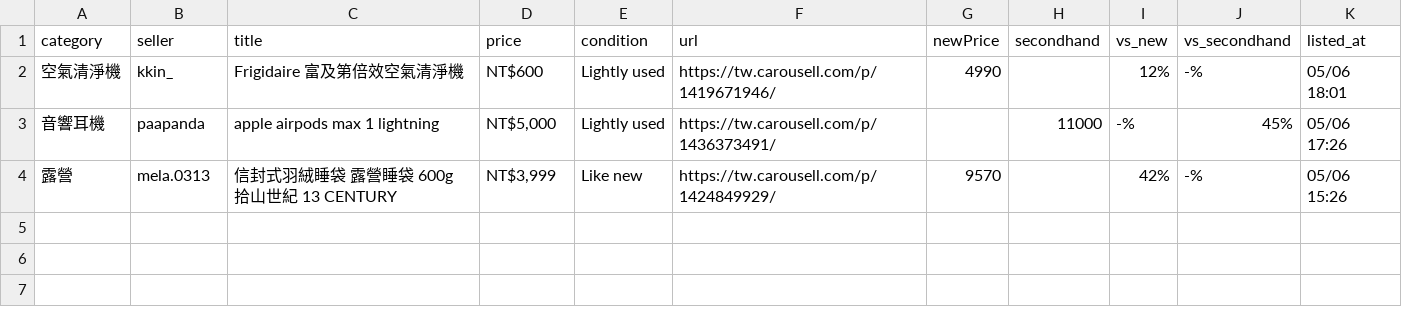
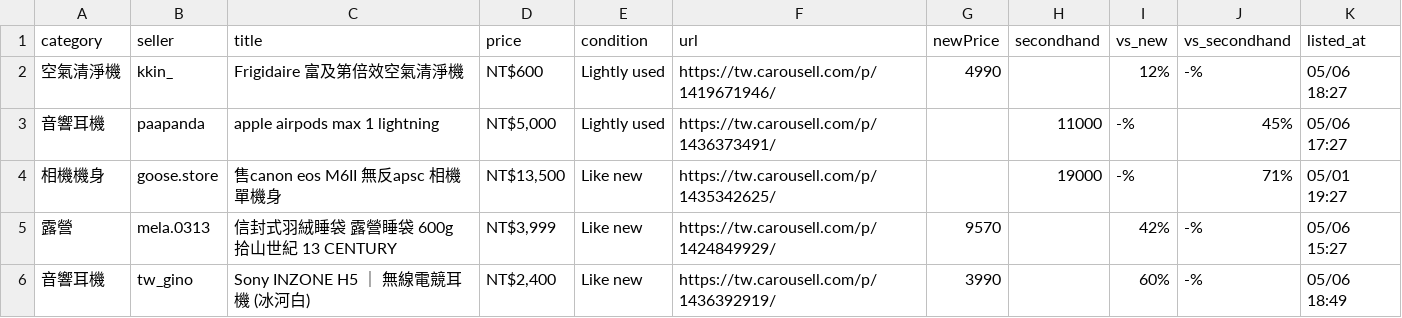
Before and after one commit to yangnim21029/cheap-product, a CSV file: carousell_wishlist_20260501.csv, drawn as a sheet.

```diff
--- a/carousell_wishlist_20260501.csv
+++ b/carousell_wishlist_20260501.csv
@@ -1,4 +1,6 @@
 category|seller|title|price|condition|url|newPrice|secondhand|vs_new|vs_secondhand|listed_at
-空氣清淨機|kkin_|Frigidaire 富及第倍效空氣清淨機|NT$600|Lightly used|https://tw.carousell.com/p/1419671946/|4990||12%|-%|05/06 18:01
-音響耳機|paapanda|apple airpods max 1 lightning|NT$5,000|Lightly used|https://tw.carousell.com/p/1436373491/||11000|-%|45%|05/06 17:26
-露營|mela.0313|信封式羽絨睡袋 露營睡袋 600g 拾山世紀 13 CENTURY|NT$3,999|Like new|https://tw.carousell.com/p/1424849929/|9570||42%|-%|05/06 15:26
+空氣清淨機|kkin_|Frigidaire 富及第倍效空氣清淨機|NT$600|Lightly used|https://tw.carousell.com/p/1419671946/|4990||12%|-%|05/06 18:27
+音響耳機|paapanda|apple airpods max 1 lightning|NT$5,000|Lightly used|https://tw.carousell.com/p/1436373491/||11000|-%|45%|05/06 17:27
+相機機身|goose.store|售canon eos M6II 無反apsc 相機單機身|NT$13,500|Like new|https://tw.carousell.com/p/1435342625/||19000|-%|71%|05/01 19:27
+露營|mela.0313|信封式羽絨睡袋 露營睡袋 600g 拾山世紀 13 CENTURY|NT$3,999|Like new|https://tw.carousell.com/p/1424849929/|9570||42%|-%|05/06 15:27
+音響耳機|tw_gino|Sony INZONE H5 ｜ 無線電競耳機 (冰河白)|NT$2,400|Like new|https://tw.carousell.com/p/1436392919/|3990||60%|-%|05/06 18:49
```
Also changed, not shown: 7 other files.
